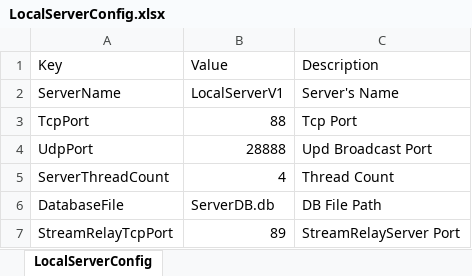
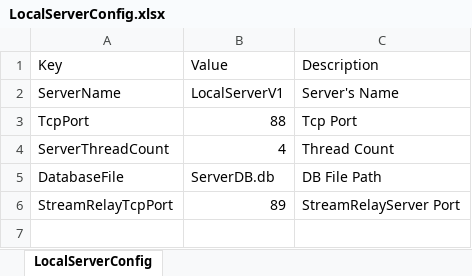
Before and after one commit to 23michael45/DDRFramework, an Excel workbook: tools/xlsx2xml/xlsx/LocalServer/LocalServerConfig.xlsx, sheet LocalServerConfig, drawn as a sheet; values as stored, in another font and other column widths than the file's, no borders; the diff names each change by its address in the sheet, - before the commit and + after, or states it on an @@ line.

```diff
--- a/tools/xlsx2xml/xlsx/LocalServer/LocalServerConfig.xlsx (sheet LocalServerConfig)
+++ b/tools/xlsx2xml/xlsx/LocalServer/LocalServerConfig.xlsx (sheet LocalServerConfig)
-row 4: UdpPort | 28888 | Upd Broadcast Port
```
Also changed, not shown: tools/xlsx2xml/xlsx/Client/ClientConfig.xlsx, tools/xlsx2xml/xlsx/Global.xlsx, 10 other files.
